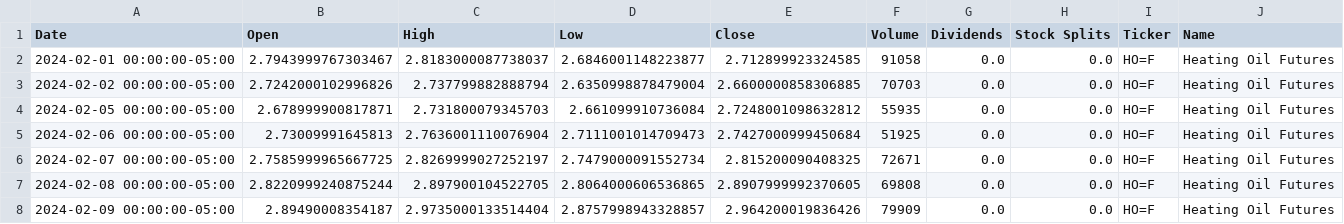
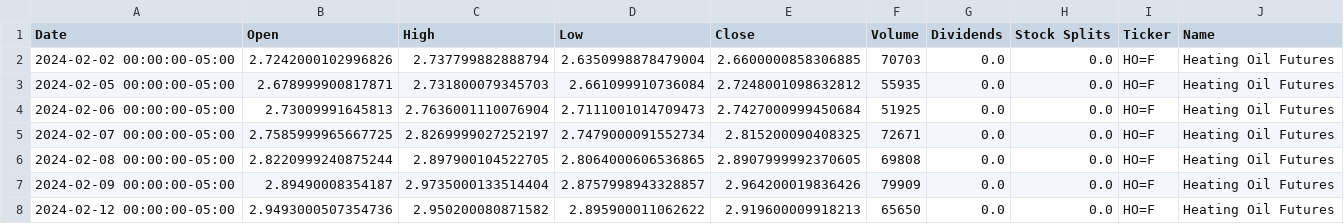
Before and after one commit to dylanmcd0/energy-analysis, a CSV file: data/financial/yfinance/HO_F.csv, drawn as a sheet; only a part is shown; the shorter side is filled out with more unchanged rows.

```diff
--- a/data/financial/yfinance/HO_F.csv
+++ b/data/financial/yfinance/HO_F.csv
@@ -1,3 +1,2 @@
 Date,Open,High,Low,Close,Volume,Dividends,Stock Splits,Ticker,Name
-2024-02-01 00:00:00-05:00,2.7943999767303467,2.8183000087738037,2.6846001148223877,2.712899923324585,91058,0.0,0.0,HO=F,Heating Oil Futures
 2024-02-02 00:00:00-05:00,2.7242000102996826,2.737799882888794,2.6350998878479004,2.6600000858306885,70703,0.0,0.0,HO=F,Heating Oil Futures
```
Also changed, not shown: data/financial/yfinance/BZ_F.csv, data/financial/yfinance/CL_F.csv, 15 other files.
